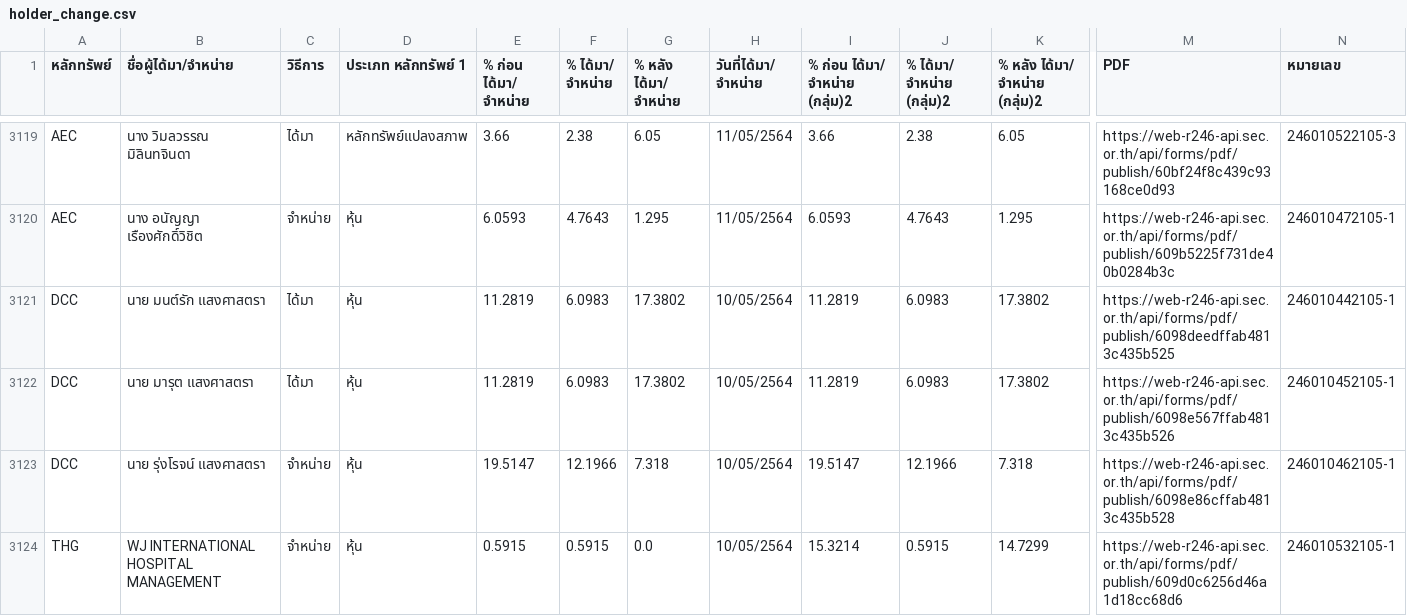
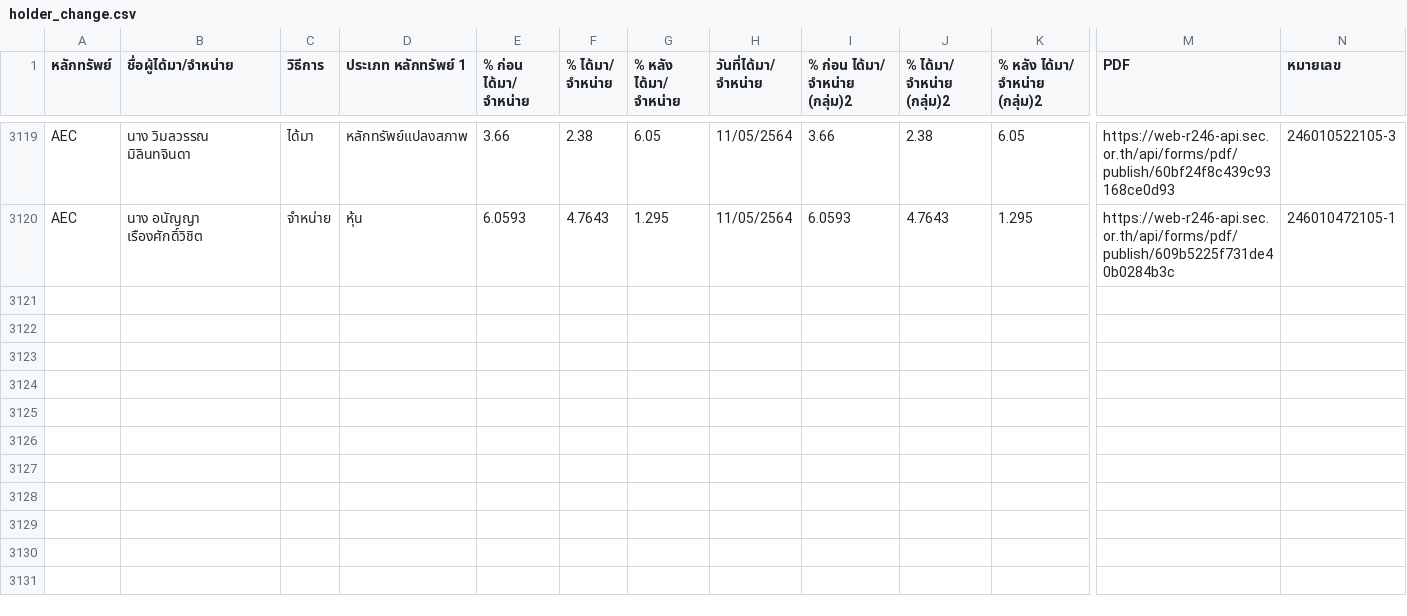
Before and after one commit to ake9522/holder_change, a CSV file: data_holder_change/holder_change.csv, drawn as a sheet; only a part is shown, gaps mark what is left out; rows hold the shown columns only; the diff names each change by its address in the sheet, - before the commit and + after, or states it on an @@ line.

```diff
--- a/data_holder_change/holder_change.csv
+++ b/data_holder_change/holder_change.csv
-row 3121: DCC | นาย มนต์รัก แสงศาสตรา | ได้มา | หุ้น | 11.2819 | 6.0983 | 17.3802 | 10/05/2564 | 11.2819 | 6.0983 | 17.3802 | https://web-r246-api.sec.or.th/api/forms/pdf/publish/6098deedffab4813c435b525 | 246010442105-1
-row 3122: DCC | นาย มารุต แสงศาสตรา | ได้มา | หุ้น | 11.2819 | 6.0983 | 17.3802 | 10/05/2564 | 11.2819 | 6.0983 | 17.3802 | https://web-r246-api.sec.or.th/api/forms/pdf/publish/6098e567ffab4813c435b526 | 246010452105-1
-row 3123: DCC | นาย รุ่งโรจน์ แสงศาสตรา | จำหน่าย | หุ้น | 19.5147 | 12.1966 | 7.318 | 10/05/2564 | 19.5147 | 12.1966 | 7.318 | https://web-r246-api.sec.or.th/api/forms/pdf/publish/6098e86cffab4813c435b528 | 246010462105-1
-row 3124: THG | WJ INTERNATIONAL HOSPITAL MANAGEMENT | จำหน่าย | หุ้น | 0.5915 | 0.5915 | 0.0 | 10/05/2564 | 15.3214 | 0.5915 | 14.7299 | https://web-r246-api.sec.or.th/api/forms/pdf/publish/609d0c6256d46a1d18cc68d6 | 246010532105-1
```
